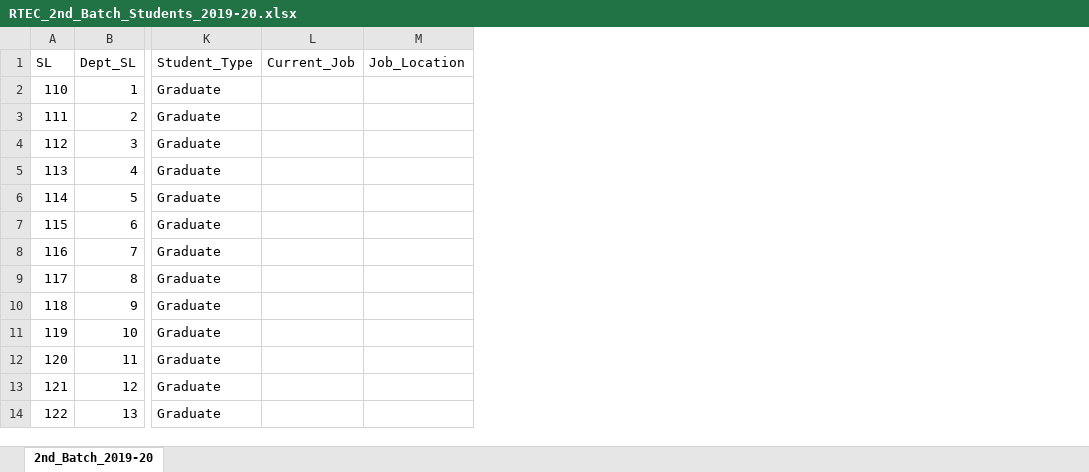
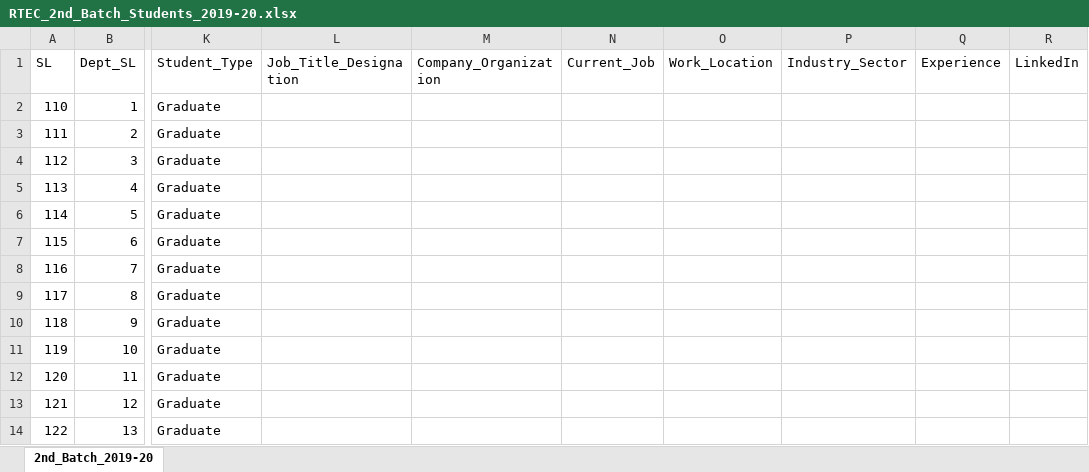
Before and after one commit to arnab761-blip/RTEC-Alumni, an Excel workbook: RTEC_2nd_Batch_Students_2019-20.xlsx, sheet 2nd_Batch_2019-20, drawn as a sheet; only a part is shown, gaps mark what is left out; values as stored, in another font and other column widths than the file's, no borders; removed rows and columns are numbered as before the commit, all else as after; the diff names each change by its address in the sheet, - before the commit and + after, or states it on an @@ line.

```diff
--- a/RTEC_2nd_Batch_Students_2019-20.xlsx (sheet 2nd_Batch_2019-20)
+++ b/RTEC_2nd_Batch_Students_2019-20.xlsx (sheet 2nd_Batch_2019-20)
+column L (Job_Title_Designation), empty
+column M (Company_Organization), empty
-column M (Job_Location), empty
+column O (Work_Location), empty
+column P (Industry_Sector), empty
+column Q (Experience), empty
+column R (LinkedIn), empty
```
Also changed, not shown: RTEC_7th_Batch_Students_2024-25.xlsx, RTEC_8th_Batch_Students_2025-26.xlsx, 20 other files.
